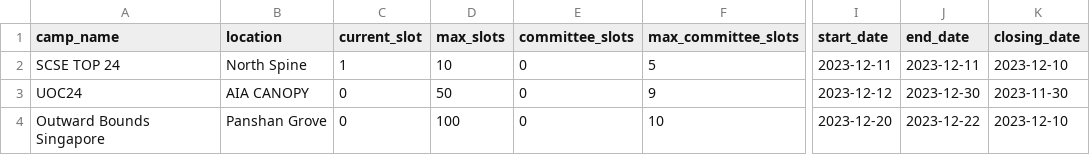
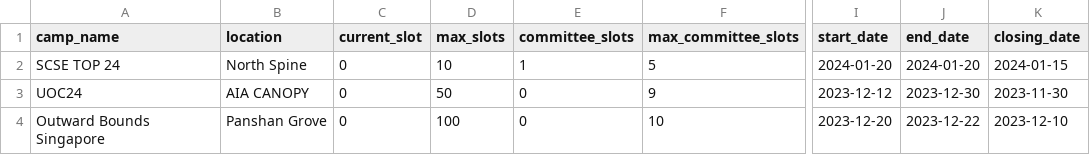
Before and after one commit to Jaysenso/sc2002-Assignment, a CSV file: data/camp_list.csv, drawn as a sheet; only a part is shown, gaps mark what is left out; the diff names each change by its address in the sheet, - before the commit and + after, or states it on an @@ line.

Commit message:
Purged camp list

```diff
--- a/data/camp_list.csv
+++ b/data/camp_list.csv
-C2 (current_slot): 1
+C2 (current_slot): 0
-E2 (committee_slots): 0
+E2 (committee_slots): 1
-I2 (start_date): 2023-12-11
+I2 (start_date): 2024-01-20
-J2 (end_date): 2023-12-11
+J2 (end_date): 2024-01-20
-K2 (closing_date): 2023-12-10
+K2 (closing_date): 2024-01-15
```
Also changed, not shown: 3 other files.
